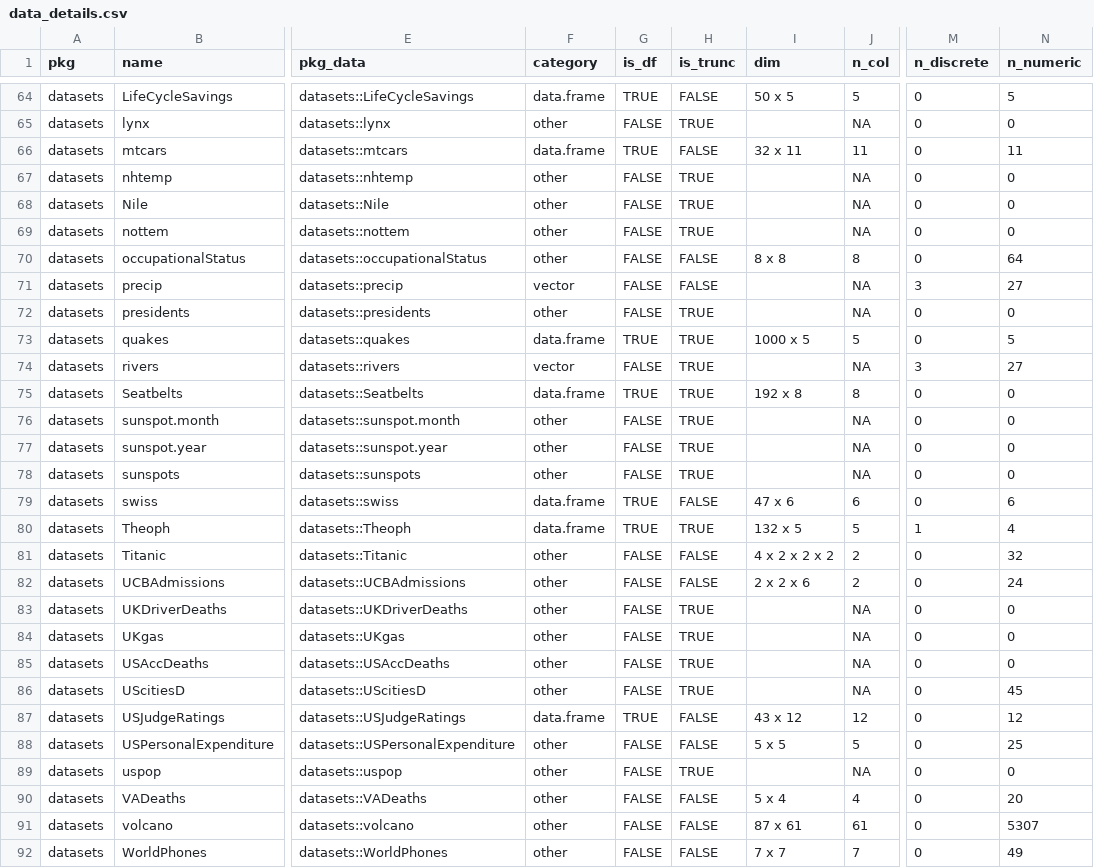
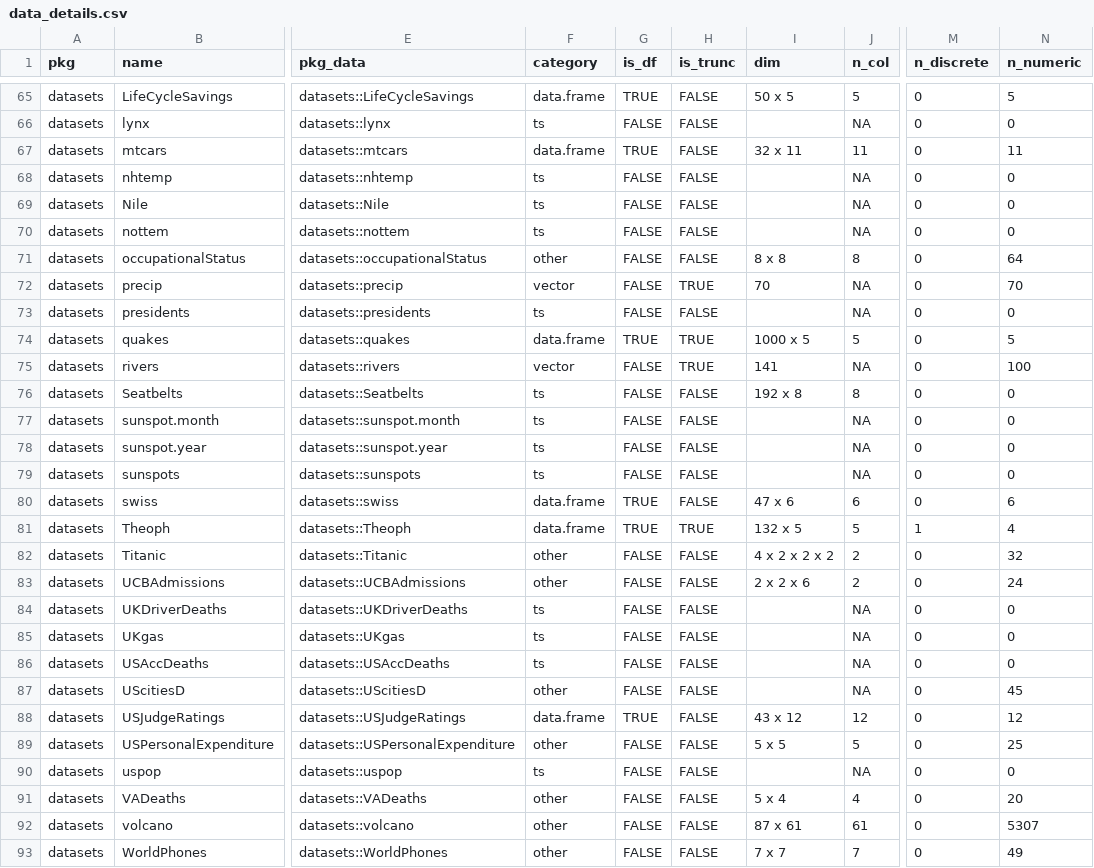
Before and after one commit to rjake/one-off-projects, a CSV file: R/find-good-datasets/data_details.csv, drawn as a sheet; only a part is shown, gaps mark what is left out; addresses are those after the commit; the diff covers the shown part only; the diff names each change by its address in the sheet, - before the commit and + after, or states it on an @@ line.

```diff
--- a/R/find-good-datasets/data_details.csv
+++ b/R/find-good-datasets/data_details.csv
-F66 (category): other
+F66 (category): ts
-H66 (is_trunc): TRUE
+H66 (is_trunc): FALSE
-F68:F70 (category): other
+F68:F70 (category): ts
-H68:H70 (is_trunc): TRUE
+H68:H70 (is_trunc): FALSE
-H72 (is_trunc): FALSE
+H72 (is_trunc): TRUE
-I72 (dim): (empty)
+I72 (dim): 70
-M72 (n_discrete): 3
+M72 (n_discrete): 0
-N72 (n_numeric): 27
+N72 (n_numeric): 70
-F73 (category): other
+F73 (category): ts
-H73 (is_trunc): TRUE
+H73 (is_trunc): FALSE
-I75 (dim): (empty)
+I75 (dim): 141
-M75 (n_discrete): 3
+M75 (n_discrete): 0
-N75 (n_numeric): 27
+N75 (n_numeric): 100
-F76 (category): data.frame
+F76 (category): ts
-G76 (is_df): TRUE
+G76 (is_df): FALSE
-H76:H79 (is_trunc): TRUE
+H76:H79 (is_trunc): FALSE
-F77:F79 (category): other
+F77:F79 (category): ts
-F84:F86 (category): other
+F84:F86 (category): ts
-H84:H87 (is_trunc): TRUE
+H84:H87 (is_trunc): FALSE
-F90 (category): other
+F90 (category): ts
-H90 (is_trunc): TRUE
+H90 (is_trunc): FALSE
```
Also changed, not shown: 1 added row and 135 edited cells elsewhere in this file, 2 other files.
